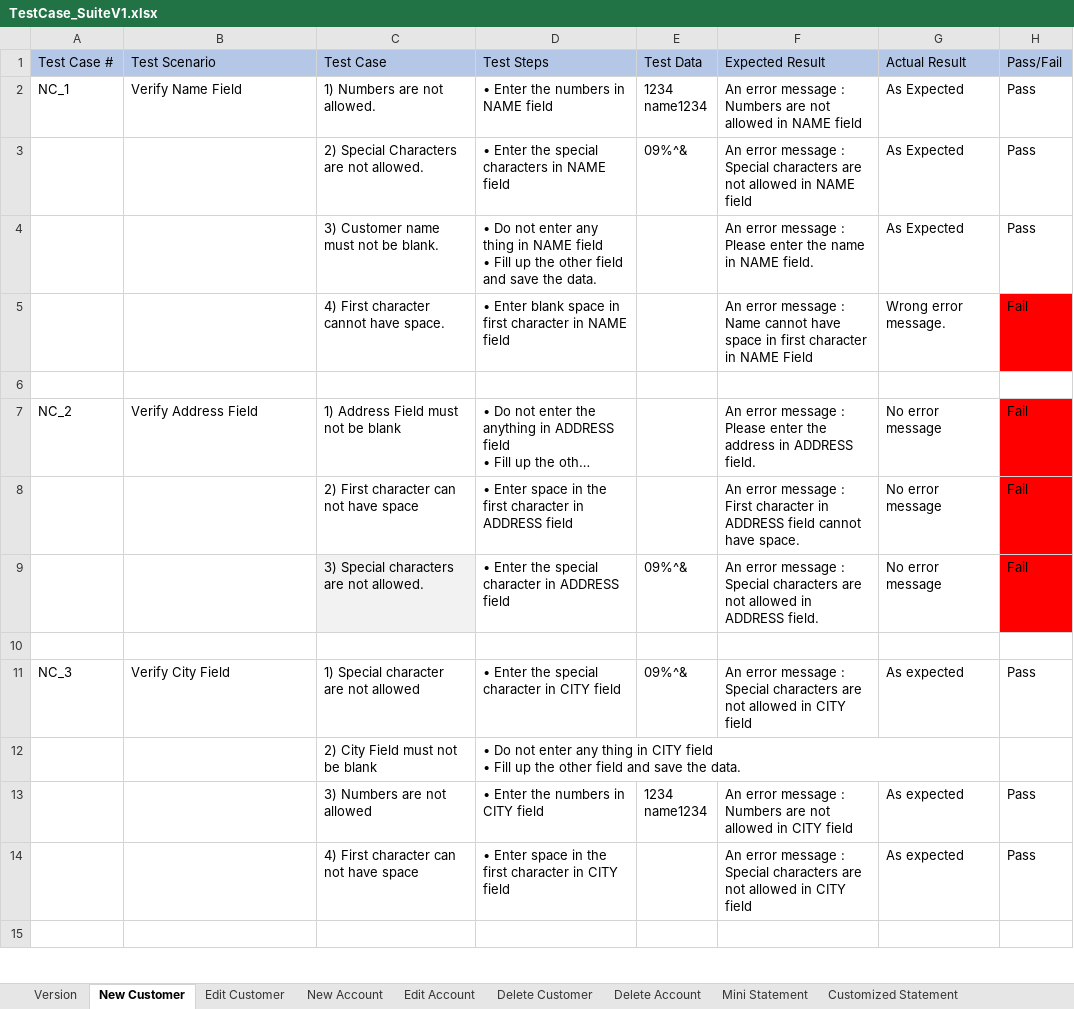
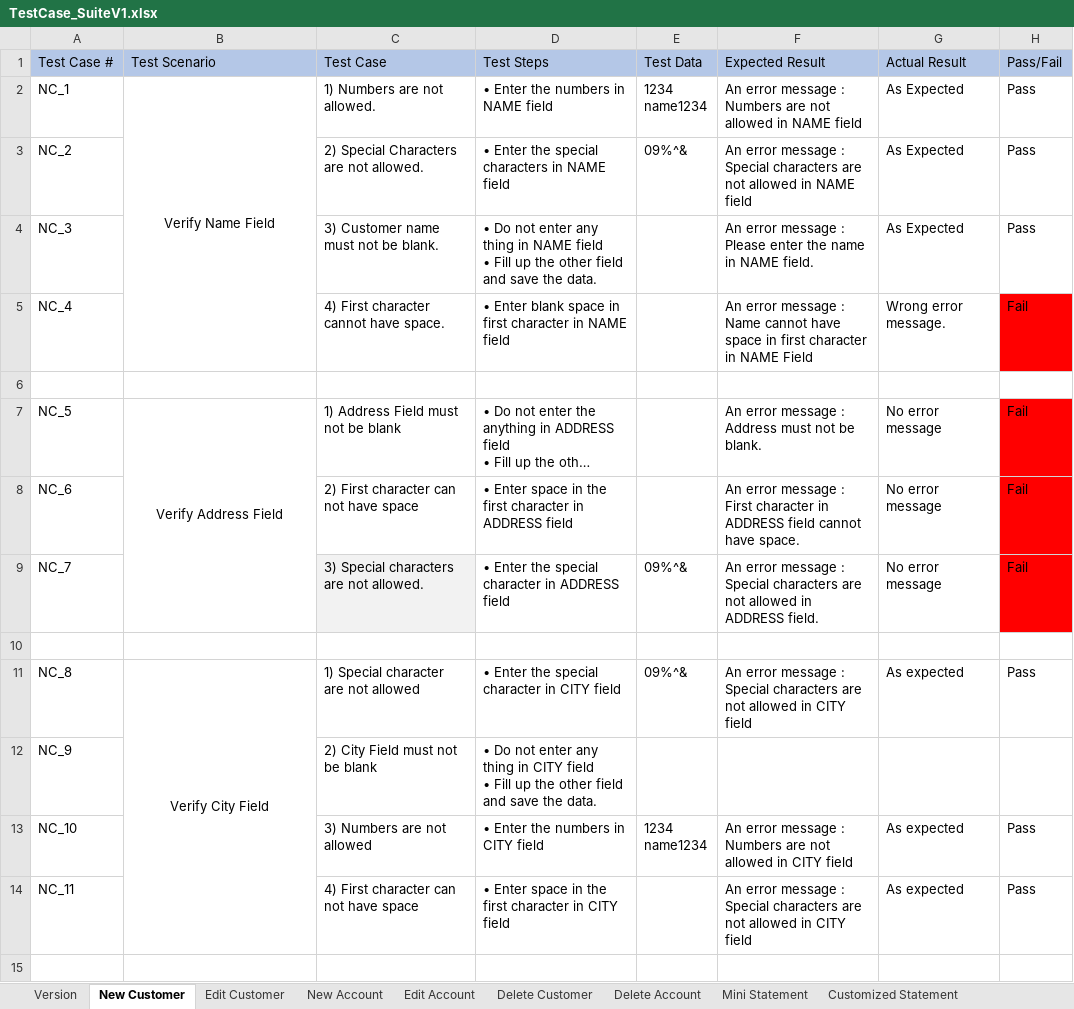
Before and after one commit to itsmebijaya/manualtesting2, an Excel workbook: Guru99_BankingProject/Project/TestCase_SuiteV1.xlsx, sheet New Customer, drawn as a sheet; only a part is shown; long unchanged cells end in …; values as stored, in another font and other column widths than the file's, no borders; the diff covers the shown part only; the diff names each change by its address in the sheet, - before the commit and + after, or states it on an @@ line.

```diff
--- a/Guru99_BankingProject/Project/TestCase_SuiteV1.xlsx (sheet New Customer)
+++ b/Guru99_BankingProject/Project/TestCase_SuiteV1.xlsx (sheet New Customer)
-B2 alignment: left
+B2 alignment: center
+B2:B5 merged
-A3 (Test Case #): (empty)
+A3 (Test Case #): NC_2
-A4 (Test Case #): (empty)
+A4 (Test Case #): NC_3
-A5 (Test Case #): (empty)
+A5 (Test Case #): NC_4
-A7 (Test Case #): NC_2
+A7 (Test Case #): NC_5
-B7 alignment: left
+B7 alignment: center
+B7:B9 merged
-F7 (Expected Result): …message : Please enter the address in ADDRESS field.
+F7 (Expected Result): …message : Address must not be blank.
-A8 (Test Case #): (empty)
+A8 (Test Case #): NC_6
-A9 (Test Case #): (empty)
+A9 (Test Case #): NC_7
-A11 (Test Case #): NC_3
+A11 (Test Case #): NC_8
-B11 alignment: left
+B11 alignment: center
+B11:B14 merged
-A12 (Test Case #): (empty)
+A12 (Test Case #): NC_9
-A13 (Test Case #): (empty)
+A13 (Test Case #): NC_10
-A14 (Test Case #): (empty)
+A14 (Test Case #): NC_11
```
Also changed, not shown: 1 added row, 19 edited cells, cell formats and merged cells elsewhere in this sheet, sheet Edit Customer, sheet Delete Customer, sheet Customized Statement, sheet New Account, 1 other file.
